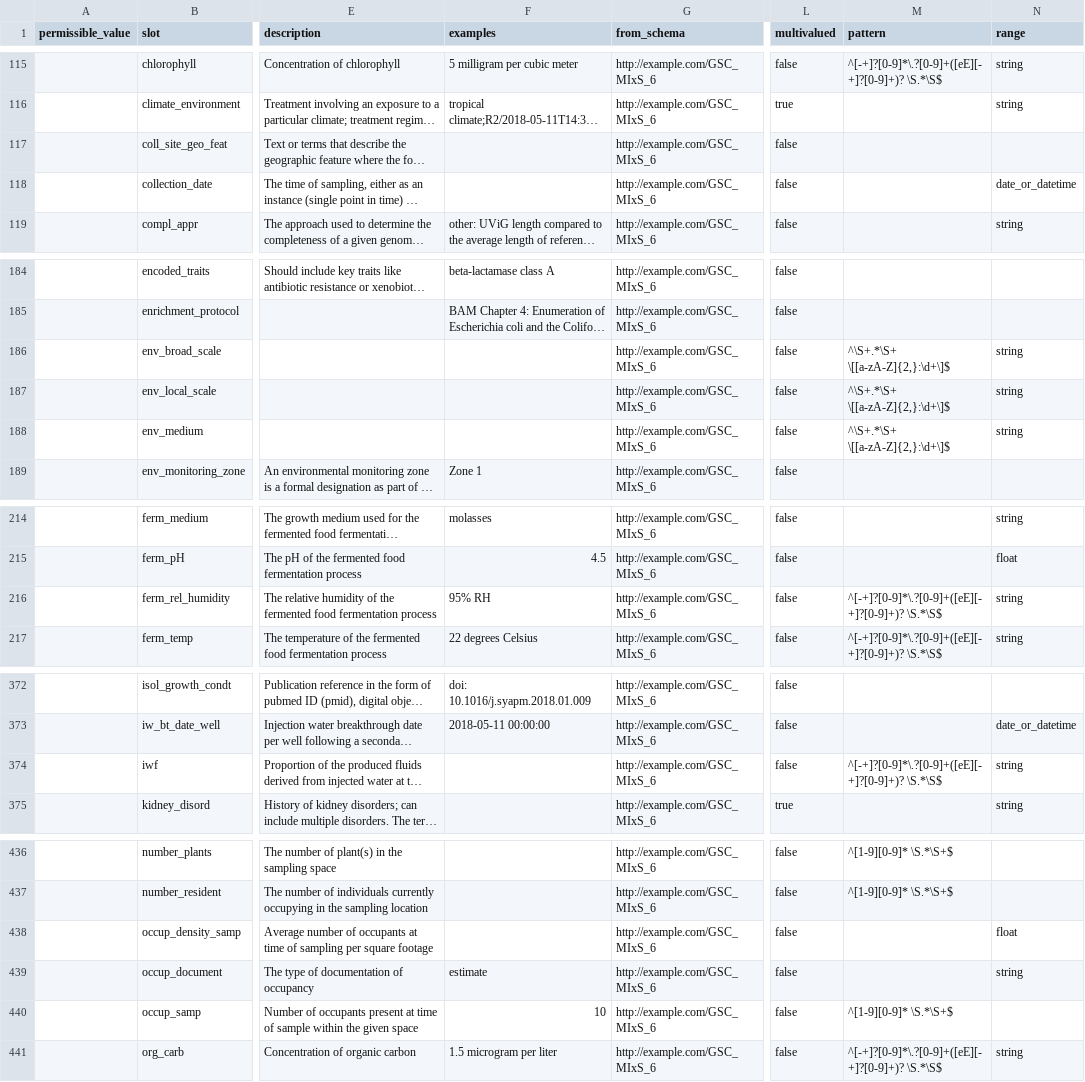
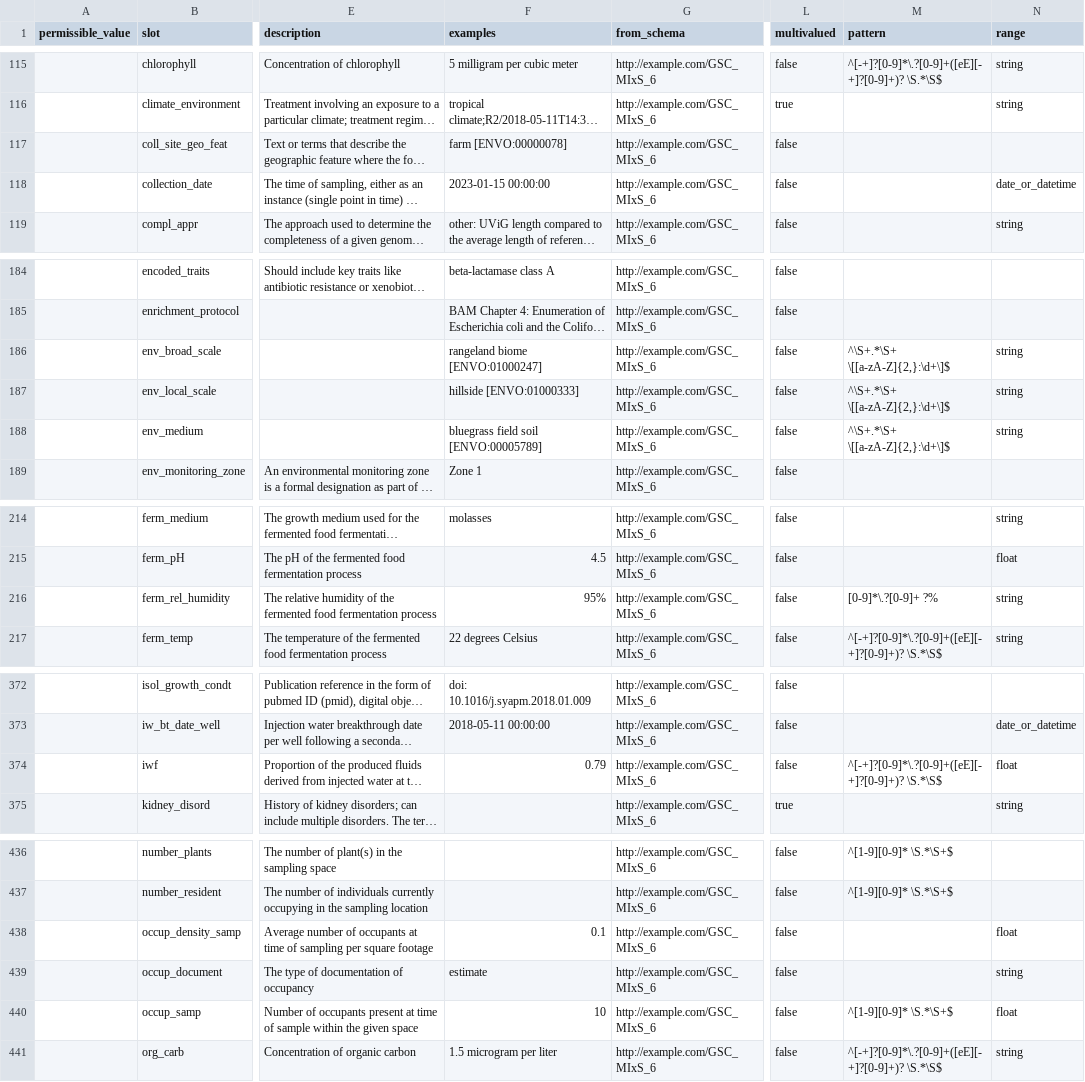
Before and after one commit to microbiomedata/mixs-6-2-release-candidate, a TSV file: generated/GSC_MIxS_6_usage_populated_no_blank_cols.tsv, drawn as a sheet; only a part is shown, gaps mark what is left out; long unchanged cells end in …; the diff covers the shown part only; the diff names each change by its address in the sheet, - before the commit and + after, or states it on an @@ line.

Commit message:
only period examples fail now

```diff
--- a/generated/GSC_MIxS_6_usage_populated_no_blank_cols.tsv
+++ b/generated/GSC_MIxS_6_usage_populated_no_blank_cols.tsv
-F117 (examples): (empty)
+F117 (examples): farm [ENVO:00000078]
-F118 (examples): (empty)
+F118 (examples): 2023-01-15 00:00:00
-F186 (examples): (empty)
+F186 (examples): rangeland biome [ENVO:01000247]
-F187 (examples): (empty)
+F187 (examples): hillside [ENVO:01000333]
-F188 (examples): (empty)
+F188 (examples): bluegrass field soil [ENVO:00005789]
-F216 (examples): 95% RH
+F216 (examples): 95%
-M216 (pattern): ^[-+]?[0-9]*\.?[0-9]+([eE][-+]?[0-9]+)? \S.*\S$
+M216 (pattern): [0-9]*\.?[0-9]+ ?%
-F374 (examples): (empty)
+F374 (examples): 0.79
-N374 (range): string
+N374 (range): float
-F438 (examples): (empty)
+F438 (examples): 0.1
-N440 (range): (empty)
+N440 (range): float
```
Also changed, not shown: 13 edited cells elsewhere in this file, 8 other files.
